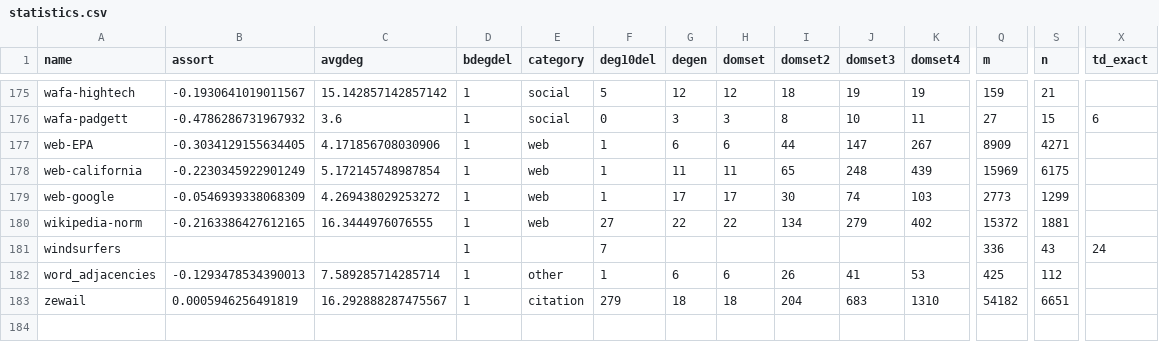
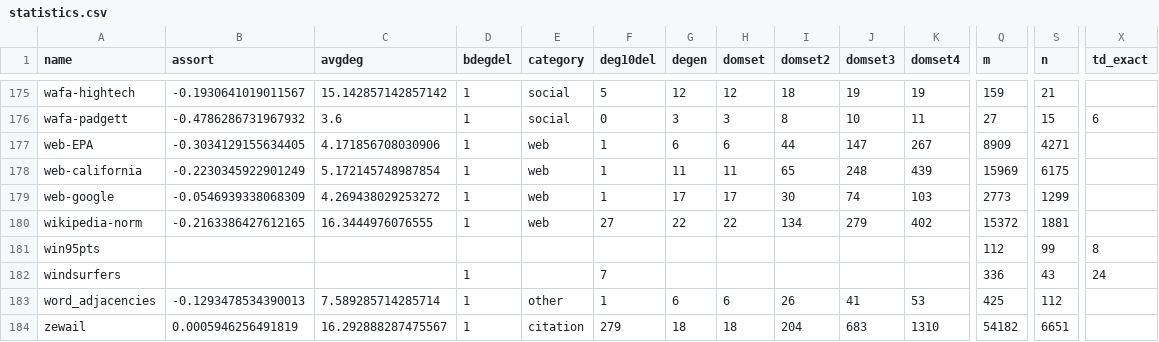
Before and after one commit to microgravitas/network-corpus, a CSV file: statistics.csv, drawn as a sheet; only a part is shown, gaps mark what is left out; rows hold the shown columns only; the diff names each change by its address in the sheet, - before the commit and + after, or states it on an @@ line.

Commit message:
Add dataset win95pts to stats

```diff
--- a/statistics.csv
+++ b/statistics.csv
+row 181: win95pts |  |  |  |  |  |  |  |  |  |  | 112 | 99 | 8
```
